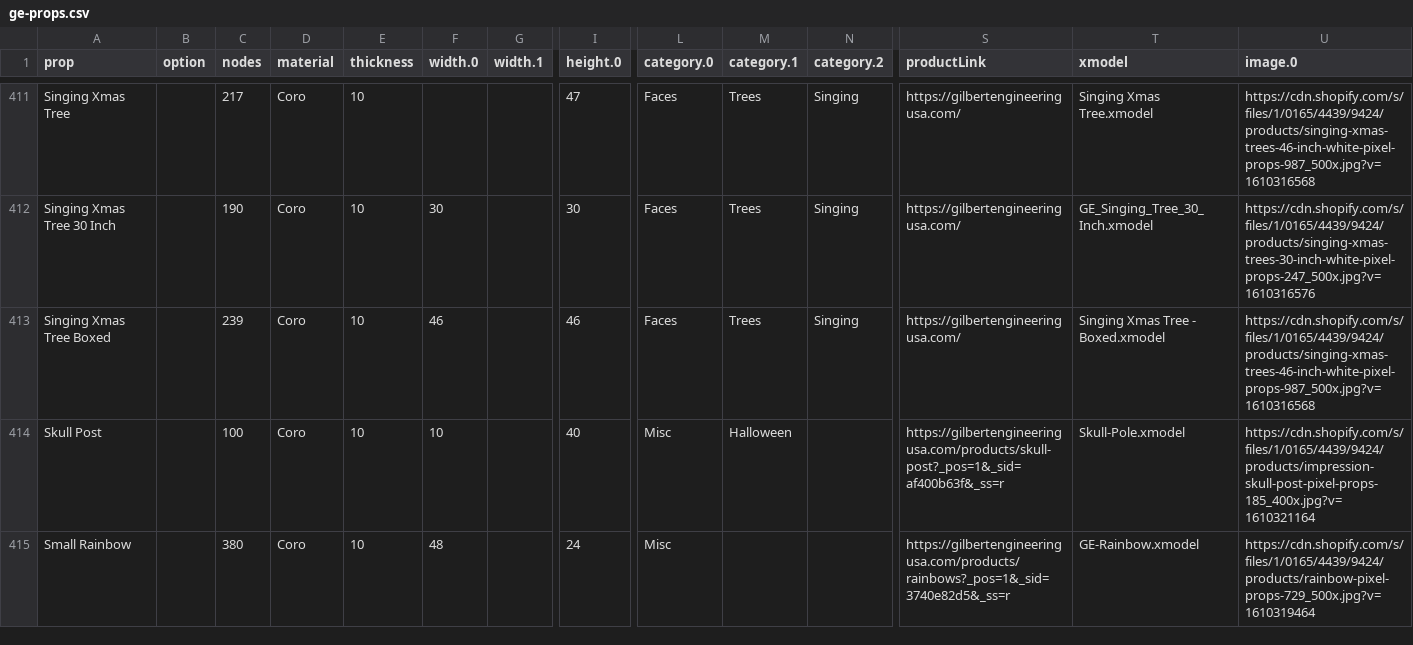
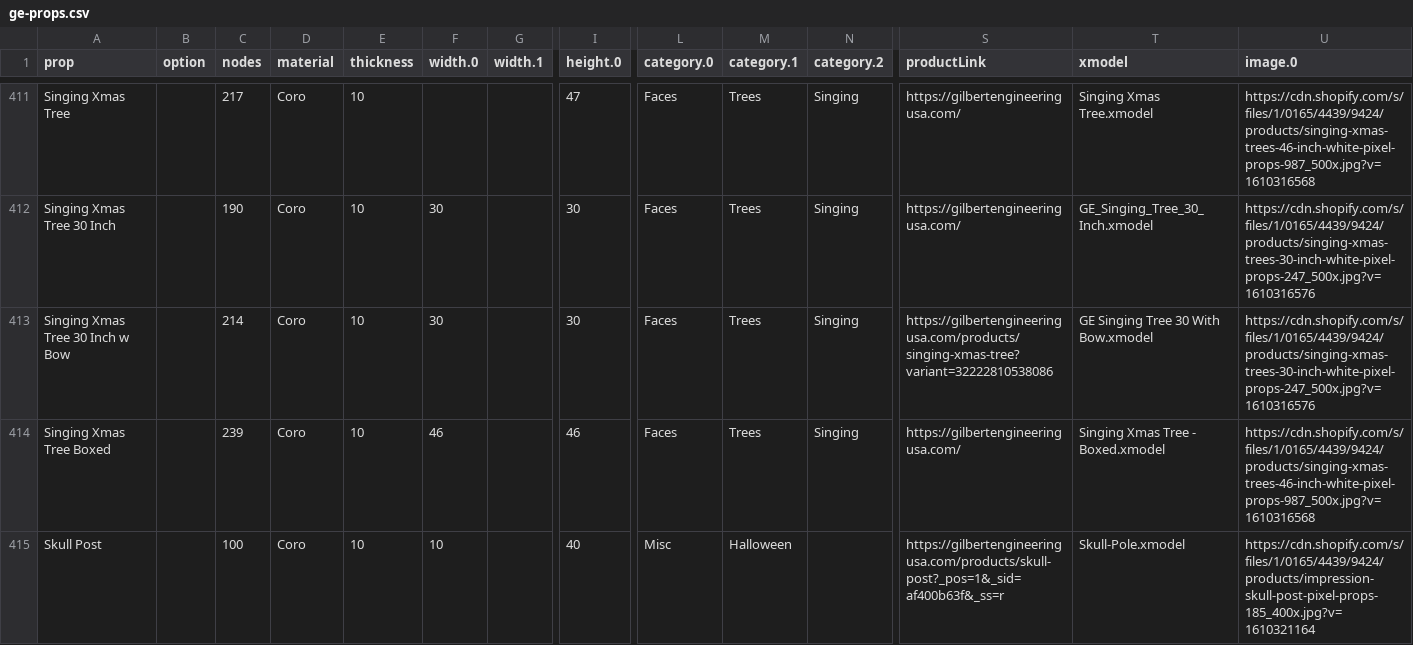
Before and after one commit to GEUSA/xmodels, a CSV file: ge-props.csv, drawn as a sheet; only a part is shown, gaps mark what is left out; the shorter side is filled out with more unchanged rows; rows hold the shown columns only; the diff names each change by its address in the sheet, - before the commit and + after, or states it on an @@ line.

Commit message:
Add files via upload

```diff
--- a/ge-props.csv
+++ b/ge-props.csv
+row 413: Singing Xmas Tree 30 Inch w Bow |  | 214 | Coro | 10 | 30 |  | 30 | Faces | Trees | Singing | https://gilbertengineeringusa.com/products/singing-xmas-tree?variant=32222810538086 | GE Singing Tree 30 With Bow.xmodel | https://cdn.shopify.com/s/files/1/0165/4439/9424/products/singing-xmas-trees-30-inch-white-pixel-props-247_500x.jpg?v=1610316576
```
